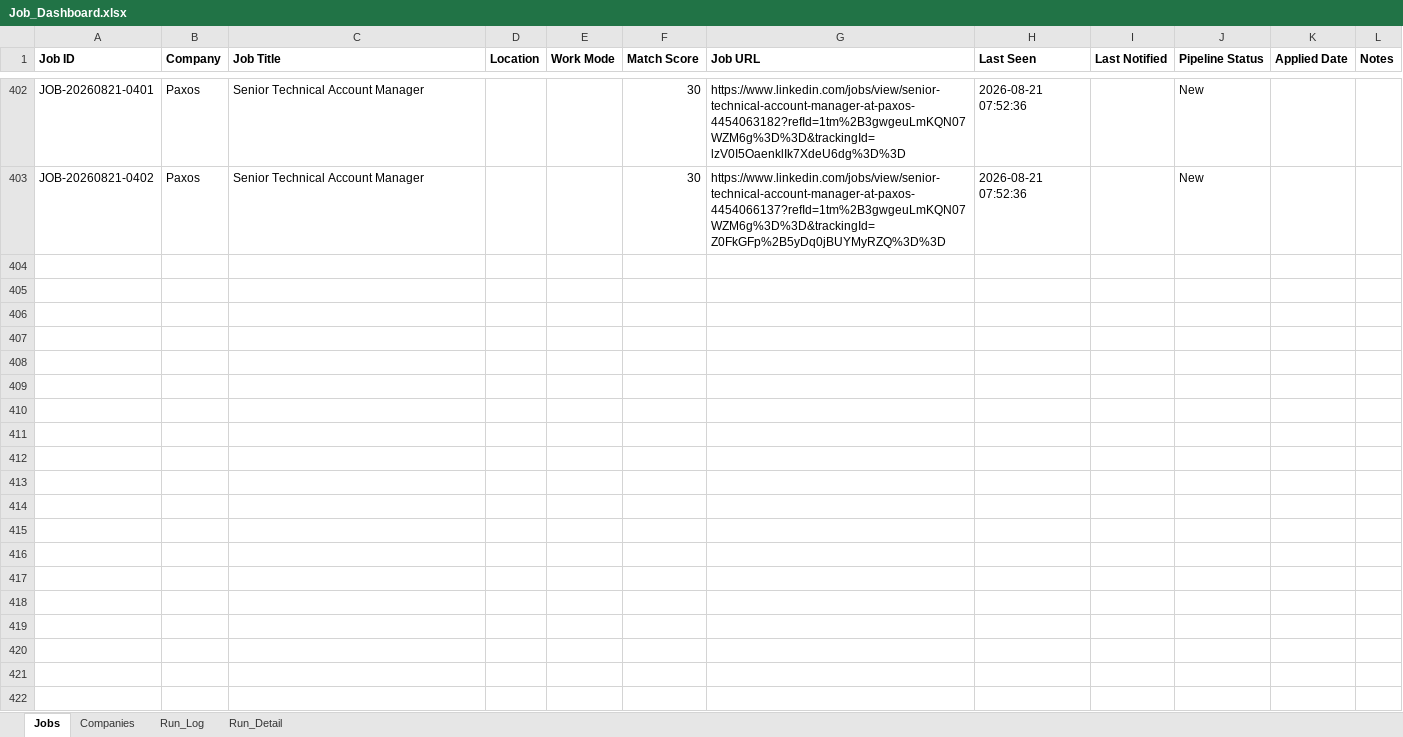
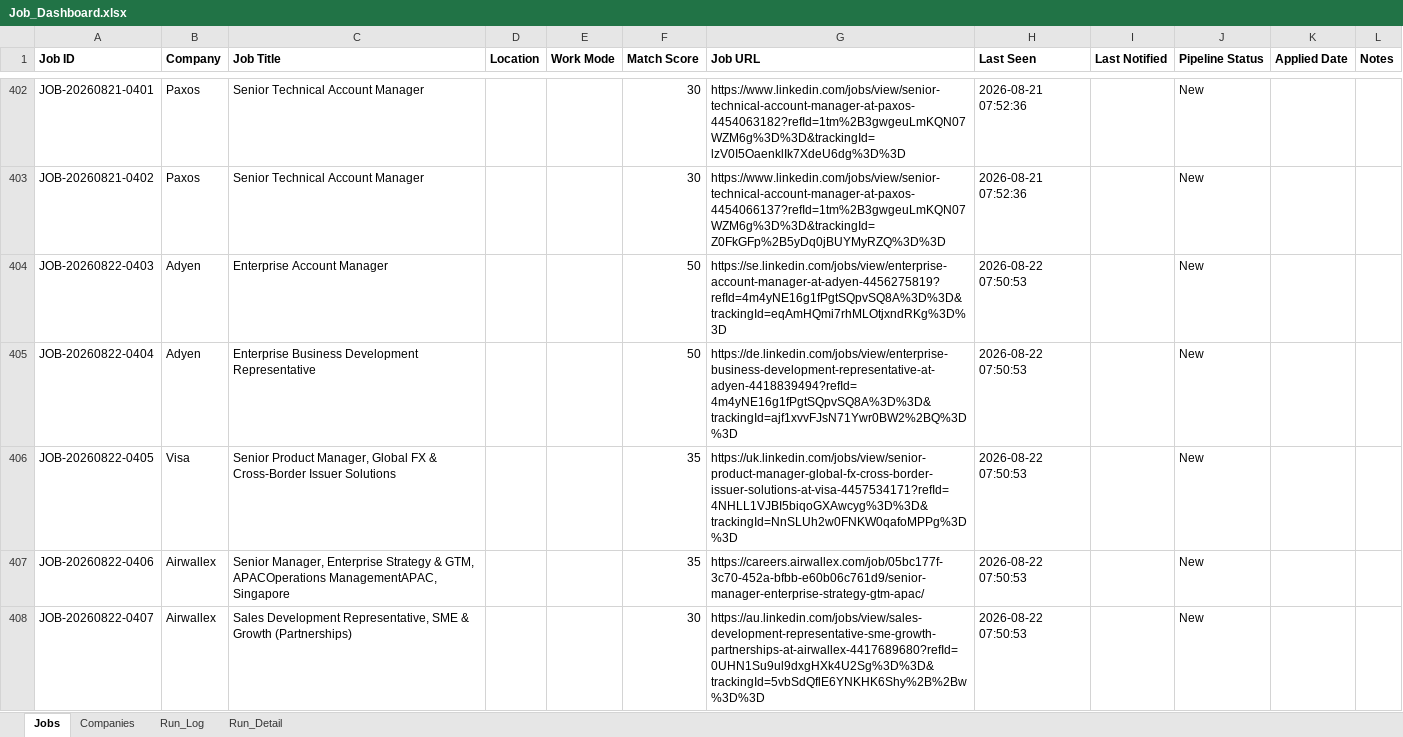
Before and after one commit to sabrinahan93-byte/PCIP, an Excel workbook: output/Job_Dashboard.xlsx, sheet Jobs, drawn as a sheet; only a part is shown, gaps mark what is left out; values as stored, in another font and other column widths than the file's, no borders; the diff covers the shown part only; the diff names each change by its address in the sheet, - before the commit and + after, or states it on an @@ line.

```diff
--- a/output/Job_Dashboard.xlsx (sheet Jobs)
+++ b/output/Job_Dashboard.xlsx (sheet Jobs)
+row 404: JOB-20260822-0403 | Adyen | Enterprise Account Manager |  |  | 50 | https://se.linkedin.com/jobs/view/enterprise-account-manager-at-adyen-4456275819?refId=4m4yNE16g1fPgtSQpvSQ8A%3D%3D&trackingId=eqAmHQmi7rhMLOtjxndRKg%3D%3D | 2026-08-22 07:50:53 |  | New
+row 405: JOB-20260822-0404 | Adyen | Enterprise Business Development Representative |  |  | 50 | https://de.linkedin.com/jobs/view/enterprise-business-development-representative-at-adyen-4418839494?refId=4m4yNE16g1fPgtSQpvSQ8A%3D%3D&trackingId=ajf1xvvFJsN71Ywr0BW2%2BQ%3D%3D | 2026-08-22 07:50:53 |  | New
+row 406: JOB-20260822-0405 | Visa | Senior Product Manager, Global FX & Cross-Border Issuer Solutions |  |  | 35 | https://uk.linkedin.com/jobs/view/senior-product-manager-global-fx-cross-border-issuer-solutions-at-visa-4457534171?refId=4NHLL1VJBI5biqoGXAwcyg%3D%3D&trackingId=NnSLUh2w0FNKW0qafoMPPg%3D%3D | 2026-08-22 07:50:53 |  | New
+row 407: JOB-20260822-0406 | Airwallex | Senior Manager, Enterprise Strategy & GTM, APACOperations ManagementAPAC, Singapore |  |  | 35 | https://careers.airwallex.com/job/05bc177f-3c70-452a-bfbb-e60b06c761d9/senior-manager-enterprise-strategy-gtm-apac/ | 2026-08-22 07:50:53 |  | New
+row 408: JOB-20260822-0407 | Airwallex | Sales Development Representative, SME & Growth (Partnerships) |  |  | 30 | https://au.linkedin.com/jobs/view/sales-development-representative-sme-growth-partnerships-at-airwallex-4417689680?refId=0UHN1Su9ul9dxgHXk4U2Sg%3D%3D&trackingId=5vbSdQflE6YNKHK6Shy%2B%2Bw%3D%3D | 2026-08-22 07:50:53 |  | New
```
Also changed, not shown: 5 added rows and 48 edited cells elsewhere in this sheet, sheet Run_Detail, sheet Run_Log, 1 other file.
